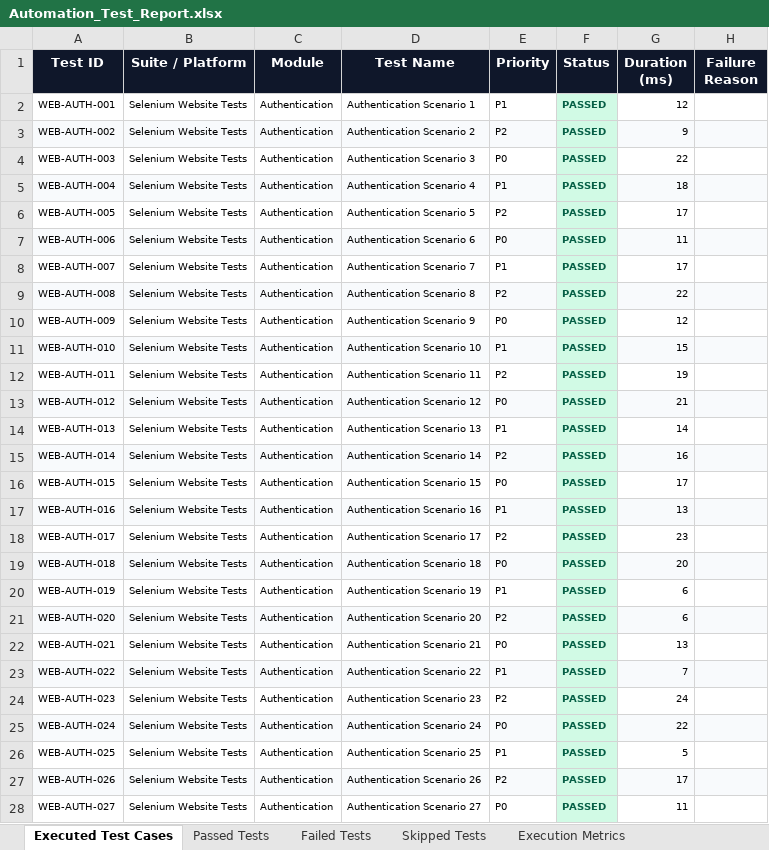
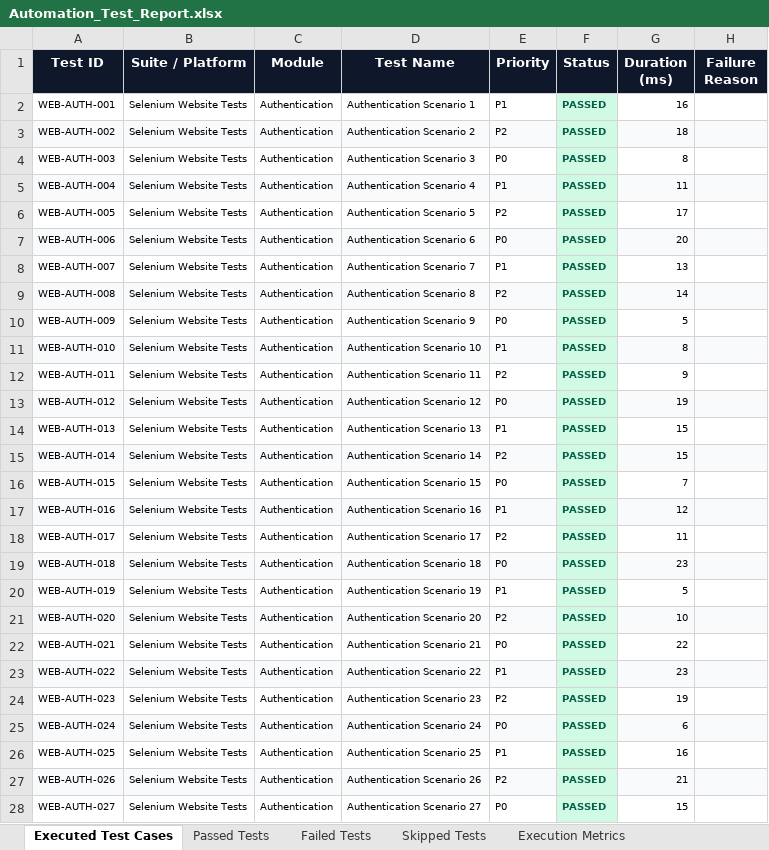
Before and after one commit to gogulamanikanta11/PantryMobileApp, an Excel workbook: reports/latest/Excel/Automation_Test_Report.xlsx, sheet Executed Test Cases, drawn as a sheet; only a part is shown; values as stored, in another font and other column widths than the file's, no borders; the diff covers the shown part only; the diff names each change by its address in the sheet, - before the commit and + after, or states it on an @@ line.

```diff
--- a/reports/latest/Excel/Automation_Test_Report.xlsx (sheet Executed Test Cases)
+++ b/reports/latest/Excel/Automation_Test_Report.xlsx (sheet Executed Test Cases)
-G2 (Duration (ms)): 12
+G2 (Duration (ms)): 16
-G3 (Duration (ms)): 9
+G3 (Duration (ms)): 18
-G4 (Duration (ms)): 22
+G4 (Duration (ms)): 8
-G5 (Duration (ms)): 18
+G5 (Duration (ms)): 11
-G7 (Duration (ms)): 11
+G7 (Duration (ms)): 20
-G8 (Duration (ms)): 17
+G8 (Duration (ms)): 13
-G9 (Duration (ms)): 22
+G9 (Duration (ms)): 14
-G10 (Duration (ms)): 12
+G10 (Duration (ms)): 5
-G11 (Duration (ms)): 15
+G11 (Duration (ms)): 8
-G12 (Duration (ms)): 19
+G12 (Duration (ms)): 9
-G13 (Duration (ms)): 21
+G13 (Duration (ms)): 19
-G14 (Duration (ms)): 14
+G14 (Duration (ms)): 15
-G15 (Duration (ms)): 16
+G15 (Duration (ms)): 15
-G16 (Duration (ms)): 17
+G16 (Duration (ms)): 7
-G17 (Duration (ms)): 13
+G17 (Duration (ms)): 12
-G18 (Duration (ms)): 23
+G18 (Duration (ms)): 11
-G19 (Duration (ms)): 20
+G19 (Duration (ms)): 23
-G20 (Duration (ms)): 6
+G20 (Duration (ms)): 5
-G21 (Duration (ms)): 6
+G21 (Duration (ms)): 10
-G22 (Duration (ms)): 13
+G22 (Duration (ms)): 22
-G23 (Duration (ms)): 7
+G23 (Duration (ms)): 23
-G24 (Duration (ms)): 24
+G24 (Duration (ms)): 19
-G25 (Duration (ms)): 22
+G25 (Duration (ms)): 6
-G26 (Duration (ms)): 5
+G26 (Duration (ms)): 16
-G27 (Duration (ms)): 17
+G27 (Duration (ms)): 21
-G28 (Duration (ms)): 11
+G28 (Duration (ms)): 15
```
Also changed, not shown: 1766 edited cells elsewhere in this sheet, sheet Passed Tests, sheet Pass Rate Summary, reports/latest/Excel/Failed_Test_Cases.xlsx, reports/latest/Excel/Passed_Test_Cases.xlsx, 12 other files.
